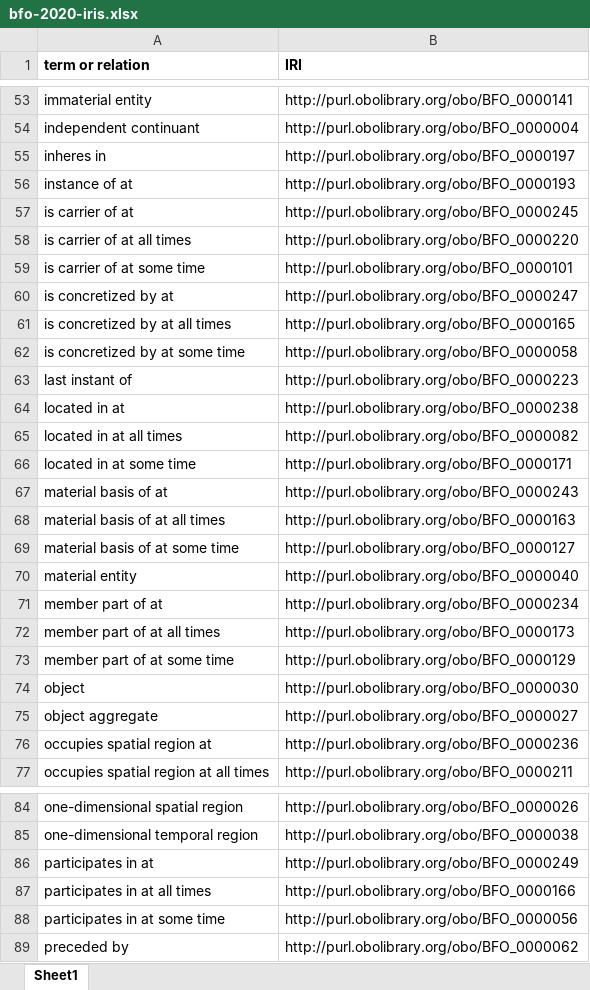
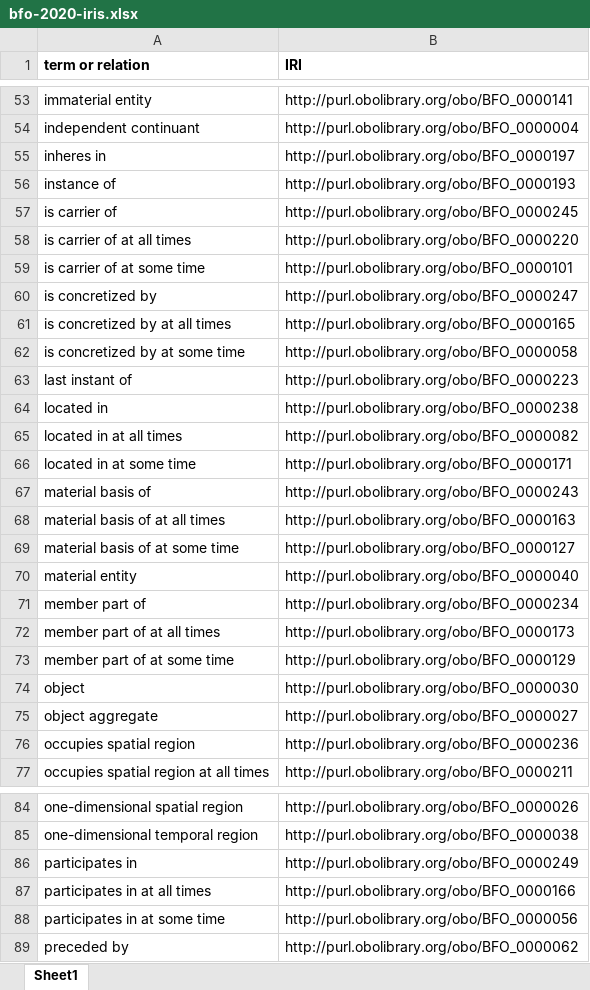
Before and after one commit to BFO-ontology/BFO-2020, an Excel workbook: 21838-2/bfo-2020-iris.xlsx, sheet Sheet1, drawn as a sheet; only a part is shown, gaps mark what is left out; values as stored, in another font and other column widths than the file's, no borders; the diff covers the shown part only; the diff names each change by its address in the sheet, - before the commit and + after, or states it on an @@ line.

```diff
--- a/21838-2/bfo-2020-iris.xlsx (sheet Sheet1)
+++ b/21838-2/bfo-2020-iris.xlsx (sheet Sheet1)
-A56 (term or relation): instance of at
+A56 (term or relation): instance of
-A57 (term or relation): is carrier of at
+A57 (term or relation): is carrier of
-A60 (term or relation): is concretized by at
+A60 (term or relation): is concretized by
-A64 (term or relation): located in at
+A64 (term or relation): located in
-A67 (term or relation): material basis of at
+A67 (term or relation): material basis of
-A71 (term or relation): member part of at
+A71 (term or relation): member part of
-A76 (term or relation): occupies spatial region at
+A76 (term or relation): occupies spatial region
-A86 (term or relation): participates in at
+A86 (term or relation): participates in
```
Also changed, not shown: 11 edited cells elsewhere in this sheet, 21838-2/bfo-2020-relations-table.xlsx, 53 other files.
